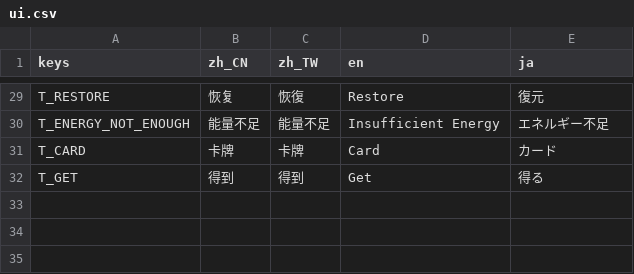
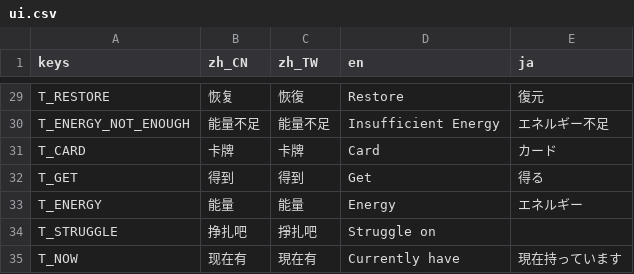
Before and after one commit to open531/EESaga, a CSV file: Assets/Localizations/ui.csv, drawn as a sheet; only a part is shown, gaps mark what is left out; the diff names each change by its address in the sheet, - before the commit and + after, or states it on an @@ line.

```diff
--- a/Assets/Localizations/ui.csv
+++ b/Assets/Localizations/ui.csv
+row 33: T_ENERGY | 能量 | 能量 | Energy | エネルギー
+row 34: T_STRUGGLE | 挣扎吧 | 掙扎吧 | Struggle on
+row 35: T_NOW | 现在有 | 現在有 | Currently have | 現在持っています
```
Also changed, not shown: Assets/Localizations/card.csv, 15 other files.
